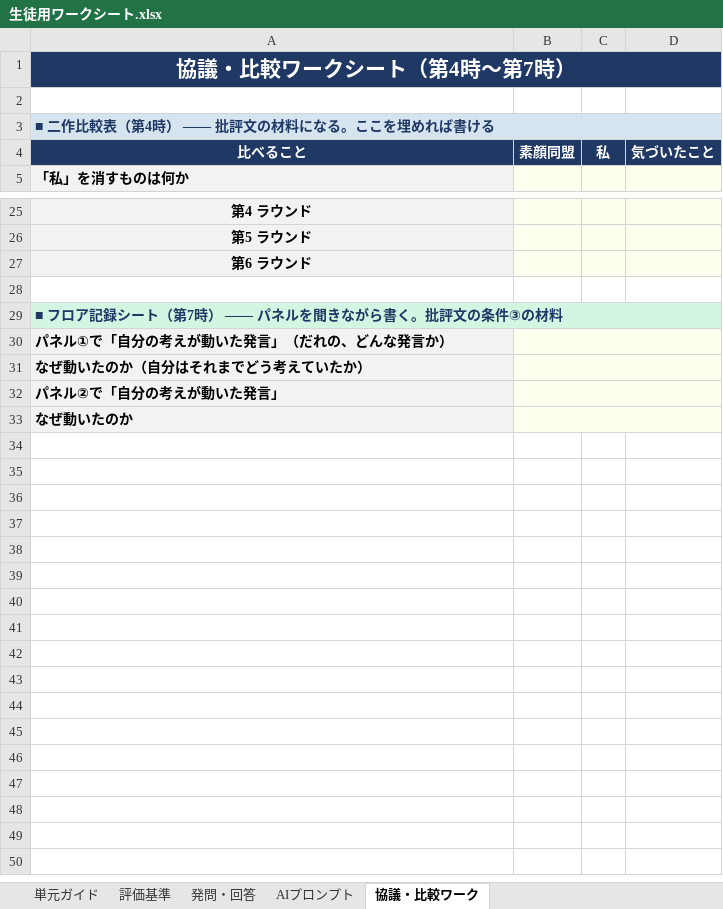
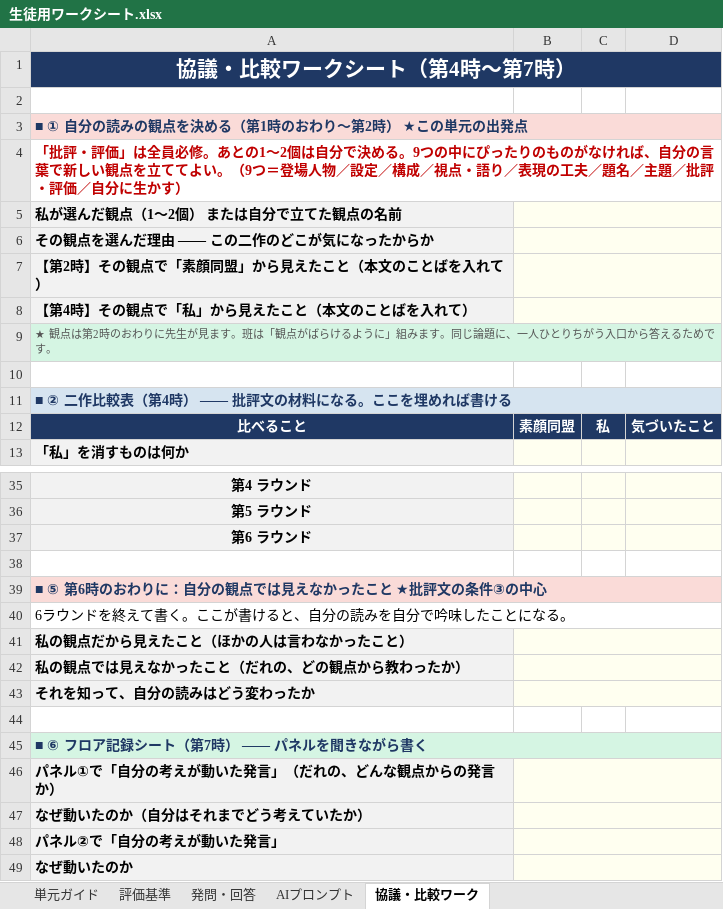
Before and after one commit to ggrr514-collab/fohg, an Excel workbook: 単元_素顔同盟_私/生徒用ワークシート.xlsx, sheet 協議・比較ワーク, drawn as a sheet; only a part is shown, gaps mark what is left out; values as stored, in another font and other column widths than the file's, no borders; removed rows and columns are numbered as before the commit, all else as after; the diff covers the shown part only; the diff names each change by its address in the sheet, - before the commit and + after, or states it on an @@ line.

```diff
--- a/単元_素顔同盟_私/生徒用ワークシート.xlsx (sheet 協議・比較ワーク)
+++ b/単元_素顔同盟_私/生徒用ワークシート.xlsx (sheet 協議・比較ワーク)
-A3: ■ 二作比較表（第4時） ―― 批評文の材料になる。ここを埋めれば書ける
+A3: ■ ① 自分の読みの観点を決める（第1時のおわり〜第2時） ★この単元の出発点
-A3:D3 fill: #D6E4F0
+A3:D3 fill: #FADBD8
+row 4: 「批評・評価」は全員必修。あとの1〜2個は自分で決める。9つの中にぴったりのものがなければ、自分の言葉で新しい観点を立ててよい。（9つ＝登場人物／設定／構成／視点・語り／表現の工夫／題名／主題／批評・評価／自分に生かす）
+row 5: 私が選んだ観点（1〜2個） または自分で立てた観点の名前
+row 6: その観点を選んだ理由 ―― この二作のどこが気になったからか
+row 7: 【第2時】その観点で「素顔同盟」から見えたこと（本文のことばを入れて）
+row 8: 【第4時】その観点で「私」から見えたこと（本文のことばを入れて）
+row 9: ★ 観点は第2時のおわりに先生が見ます。班は「観点がばらけるように」組みます。同じ論題に、一人ひとりちがう入口から答えるためです。
+row 10: (empty)
+row 11: ■ ② 二作比較表（第4時） ―― 批評文の材料になる。ここを埋めれば書ける
-A39: ■ フロア記録シート（第7時） ―― パネルを聞きながら書く。批評文の条件③の材料
+A39: ■ ⑤ 第6時のおわりに：自分の観点では見えなかったこと ★批評文の条件③の中心
-A39:D39 fill: #D5F5E3
+A39:D39 fill: #FADBD8
-A40: パネル①で「自分の考えが動いた発言」（だれの、どんな発言か）
+A40: 6ラウンドを終えて書く。ここが書けると、自分の読みを自分で吟味したことになる。
@@ A40 fill: #F2F2F2 → none, bold: on → off @@
+A40:D40 merged
-B40:D40 fill: #FFFFF0
+B40:D40 fill: none
-B30:D30 merged
+row 41: 私の観点だから見えたこと（ほかの人は言わなかったこと）
+row 42: 私の観点では見えなかったこと（だれの、どの観点から教わったか）
+row 43: それを知って、自分の読みはどう変わったか
+row 44: (empty)
+row 45: ■ ⑥ フロア記録シート（第7時） ―― パネルを聞きながら書く
+row 46: パネル①で「自分の考えが動いた発言」（だれの、どんな観点からの発言か）
```
Also changed, not shown: 2 added rows and 4 edited cells elsewhere in this sheet, sheet 単元ガイド, sheet 評価基準, sheet 発問・回答, sheet AIプロンプト, 単元_素顔同盟_私/教員用評価シート.xlsx, 2 other files.
